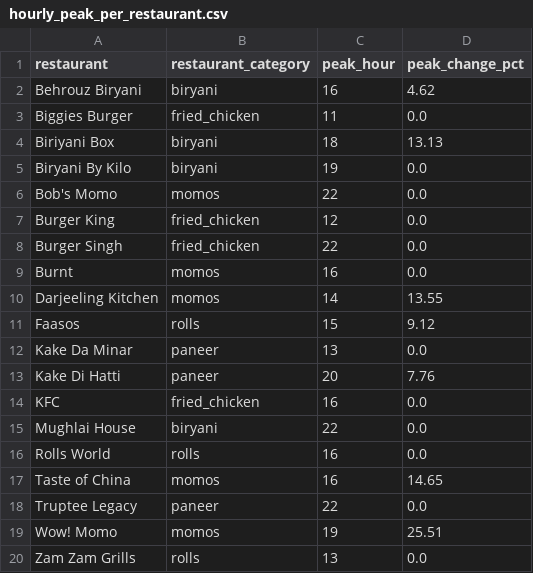
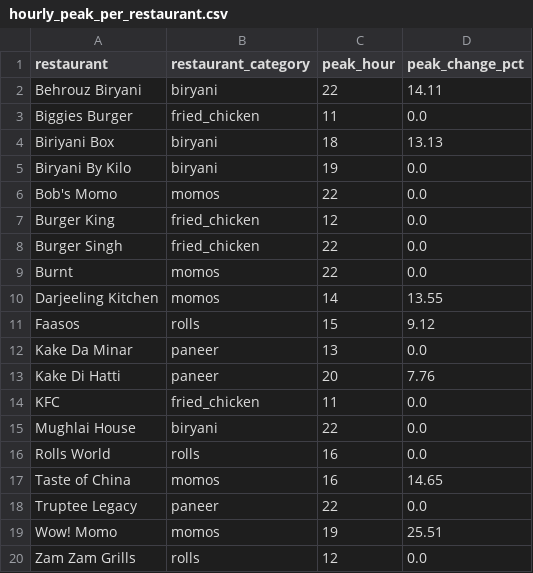
Before and after one commit to Laren27/Price-Surge, a CSV file: data/processed/hourly_patterns/hourly_peak_per_restaurant.csv, drawn as a sheet.

Commit message:
Update hourly_peak_per_restaurant.csv

```diff
--- a/data/processed/hourly_patterns/hourly_peak_per_restaurant.csv
+++ b/data/processed/hourly_patterns/hourly_peak_per_restaurant.csv
@@ -1,3 +1,3 @@
 restaurant,restaurant_category,peak_hour,peak_change_pct
-Behrouz Biryani,biryani,16,4.62
+Behrouz Biryani,biryani,22,14.11
 Biggies Burger,fried_chicken,11,0.0
@@ -8,3 +8,3 @@ Burger King,fried_chicken,12,0.0
 Burger Singh,fried_chicken,22,0.0
-Burnt,momos,16,0.0
+Burnt,momos,22,0.0
 Darjeeling Kitchen,momos,14,13.55
@@ -13,3 +13,3 @@ Kake Da Minar,paneer,13,0.0
 Kake Di Hatti,paneer,20,7.76
-KFC,fried_chicken,16,0.0
+KFC,fried_chicken,11,0.0
 Mughlai House,biryani,22,0.0
@@ -19,2 +19,2 @@ Truptee Legacy,paneer,22,0.0
 Wow! Momo,momos,19,25.51
-Zam Zam Grills,rolls,13,0.0
+Zam Zam Grills,rolls,12,0.0
```
